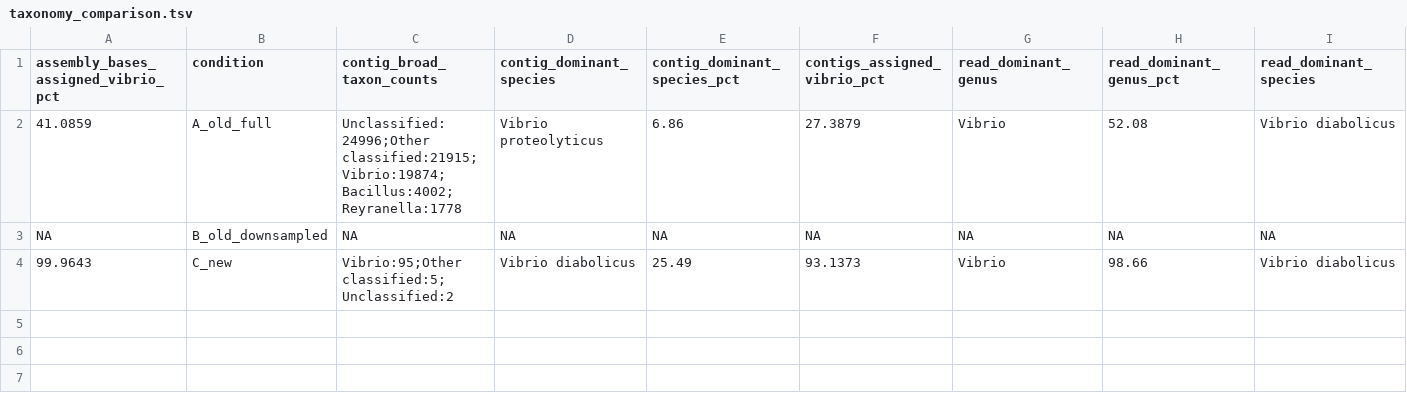
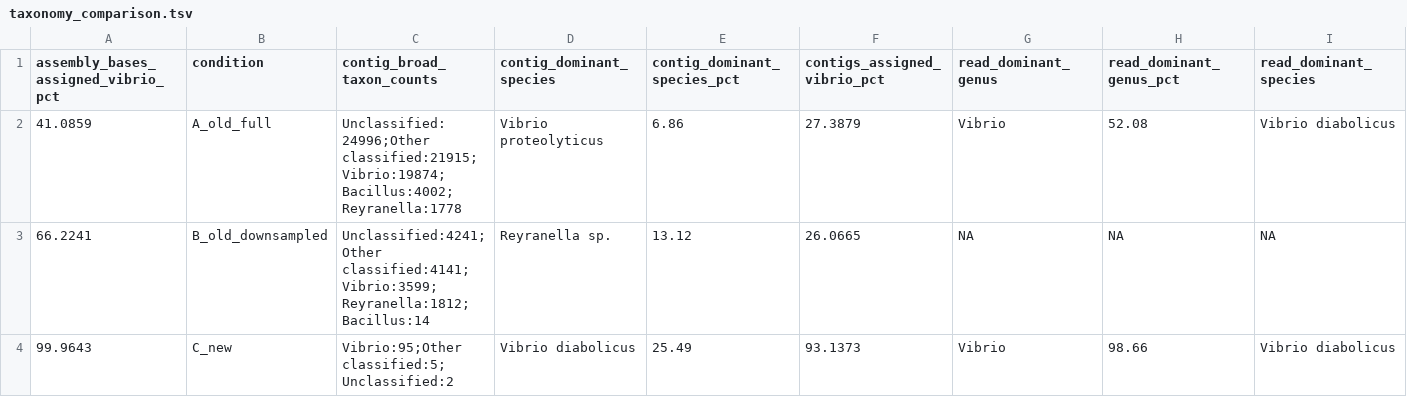
Before and after one commit to gbuck2024/birdland_vibrio, a TSV file: comparison_nb0507_14_resequencing/metrics/taxonomy_comparison.tsv, drawn as a sheet; only a part is shown; the diff names each change by its address in the sheet, - before the commit and + after, or states it on an @@ line.

```diff
--- a/comparison_nb0507_14_resequencing/metrics/taxonomy_comparison.tsv
+++ b/comparison_nb0507_14_resequencing/metrics/taxonomy_comparison.tsv
-A3: NA
+A3: 66.2241
-C3 (contig_broad_taxon_counts): NA
+C3 (contig_broad_taxon_counts): Unclassified:4241;Other classified:4141;Vibrio:3599;Reyranella:1812;Bacillus:14
-D3 (contig_dominant_species): NA
+D3 (contig_dominant_species): Reyranella sp.
-E3 (contig_dominant_species_pct): NA
+E3 (contig_dominant_species_pct): 13.12
-F3 (contigs_assigned_vibrio_pct): NA
+F3 (contigs_assigned_vibrio_pct): 26.0665
```
Also changed, not shown: comparison_nb0507_14_resequencing/metrics/assembly_comparison.tsv, comparison_nb0507_14_resequencing/metrics/coverage_comparison.tsv, 13 other files.
